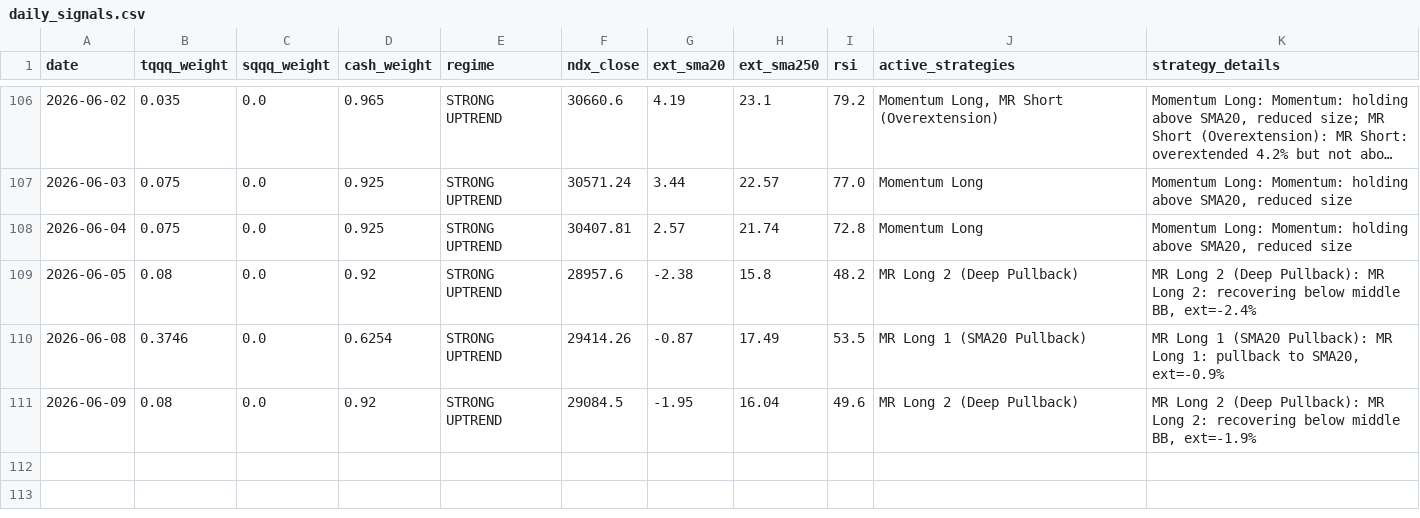
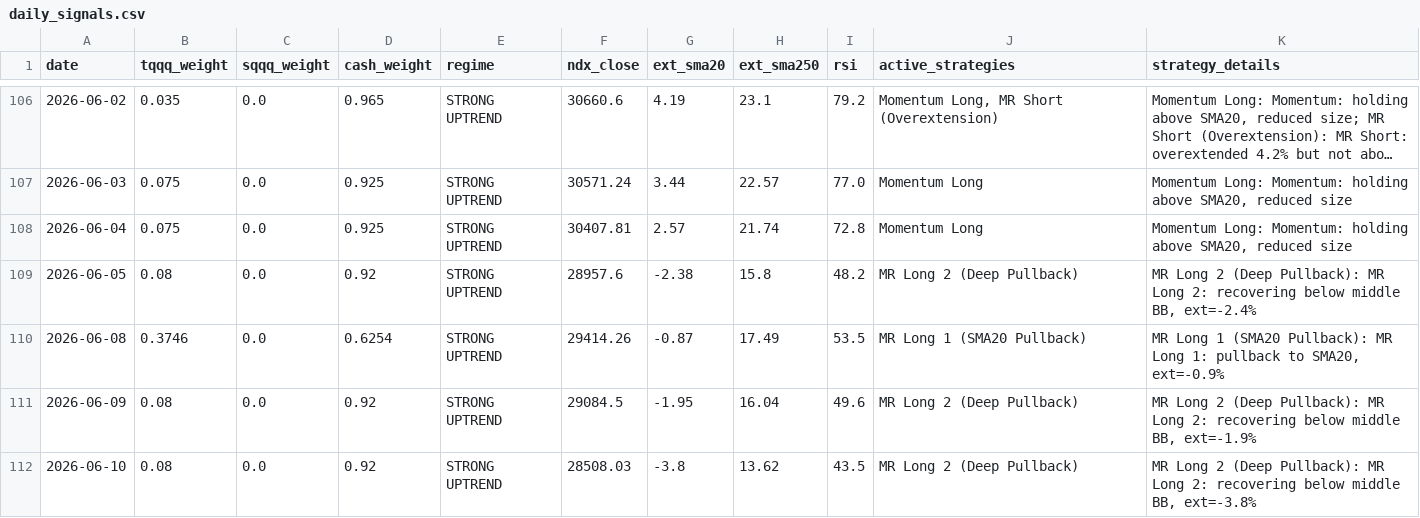
Before and after one commit to bentusk-BT/apex-trade-lab-v2, a CSV file: outputs/daily_signals.csv, drawn as a sheet; only a part is shown, gaps mark what is left out; long unchanged cells end in ….

```diff
--- a/outputs/daily_signals.csv
+++ b/outputs/daily_signals.csv
@@ -111 +111,2 @@ date,tqqq_weight,sqqq_weight,cash_weight,regime,ndx_close,ext_sma20,ext_sma250,r
 2026-06-09,0.08,0.0,0.92,STRONG UPTREND,29084.5,-1.95,16.04,49.6,MR Long 2 (Deep Pullback),"MR Long 2 (Deep Pullback): MR Long 2: recovering below middle BB, ext=-1.9%"
+2026-06-10,0.08,0.0,0.92,STRONG UPTREND,28508.03,-3.8,13.62,43.5,MR Long 2 (Deep Pullback),"MR Long 2 (Deep Pullback): MR Long 2: recovering below middle BB, ext=-3.8%"
```
Also changed, not shown: outputs/cache/NDX_cache.csv, outputs/cache/QQQ_cache.csv, 7 other files.
